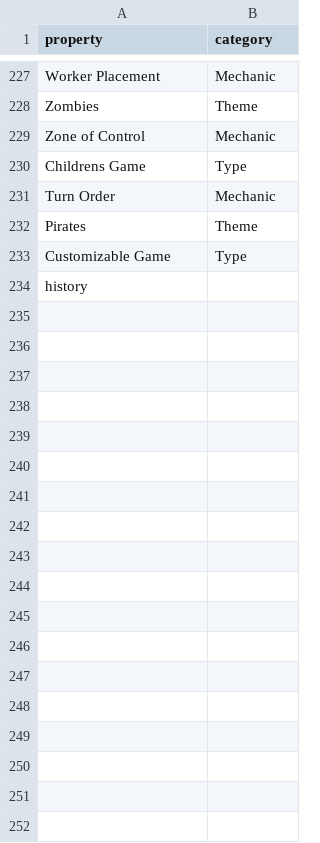
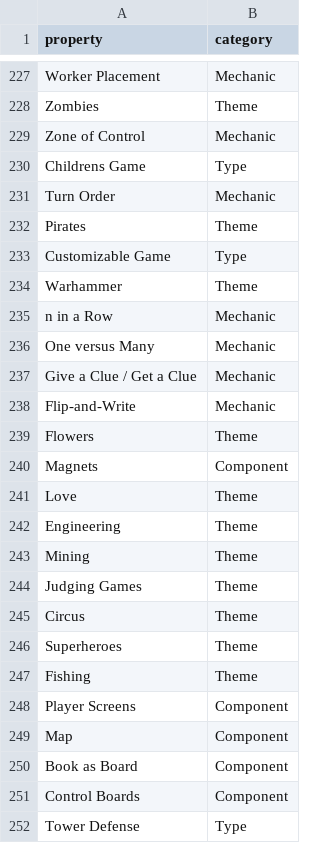
Before and after one commit to FrederikBertelsen/bgg-db, a CSV file: bgg-api/data/property_metadata/property_categorizations.csv, drawn as a sheet; only a part is shown, gaps mark what is left out; the diff covers the shown part only.

```diff
--- a/bgg-api/data/property_metadata/property_categorizations.csv
+++ b/bgg-api/data/property_metadata/property_categorizations.csv
@@ -233,2 +233,20 @@ Pirates,Theme
 Customizable Game,Type
-history,
+Warhammer,Theme
+n in a Row,Mechanic
+One versus Many,Mechanic
+Give a Clue / Get a Clue,Mechanic
+Flip-and-Write,Mechanic
+Flowers,Theme
+Magnets,Component
+Love,Theme
+Engineering,Theme
+Mining,Theme
+Judging Games,Theme
+Circus,Theme
+Superheroes,Theme
+Fishing,Theme
+Player Screens,Component
+Map,Component
+Book as Board,Component
+Control Boards,Component
+Tower Defense,Type
```
Also changed, not shown: 10 added rows elsewhere in this file, bgg-api/data/property_metadata/property_mappings.csv, 12 other files.
